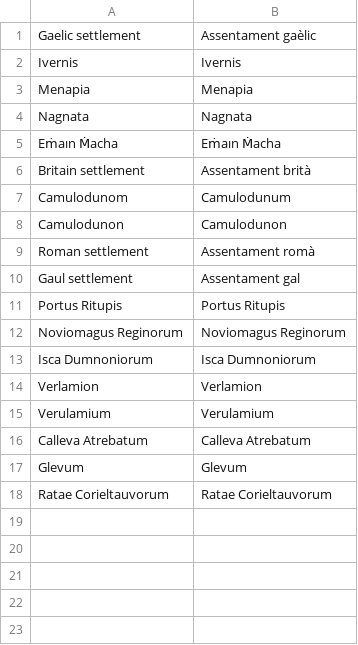
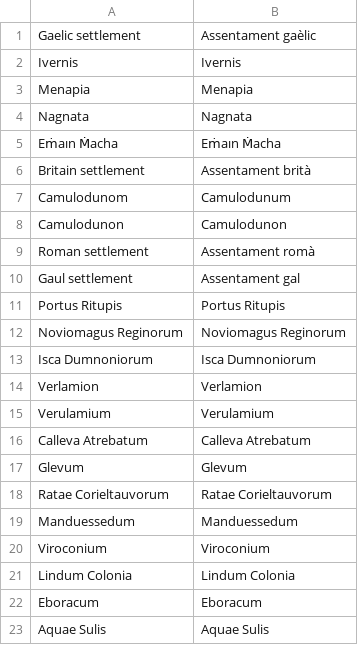
Before and after one commit to jexpop/WorldHistorySimulator, a CSV file: Assets/StreamingAssets/Localization/LOC_TABLE_HIST_SETTLEMENTS_Catalan(ca).csv, drawn as a sheet; the diff names each change by its address in the sheet, - before the commit and + after, or states it on an @@ line.

```diff
--- a/Assets/StreamingAssets/Localization/LOC_TABLE_HIST_SETTLEMENTS_Catalan(ca).csv
+++ b/Assets/StreamingAssets/Localization/LOC_TABLE_HIST_SETTLEMENTS_Catalan(ca).csv
+row 19: Manduessedum | Manduessedum
+row 20: Viroconium | Viroconium
+row 21: Lindum Colonia | Lindum Colonia
+row 22: Eboracum | Eboracum
+row 23: Aquae Sulis | Aquae Sulis
```
Also changed, not shown: Assets/StreamingAssets/HistoricalData/Settlement.csv, Assets/StreamingAssets/HistoricalData/TerritoryHistory.csv, 6 other files.
